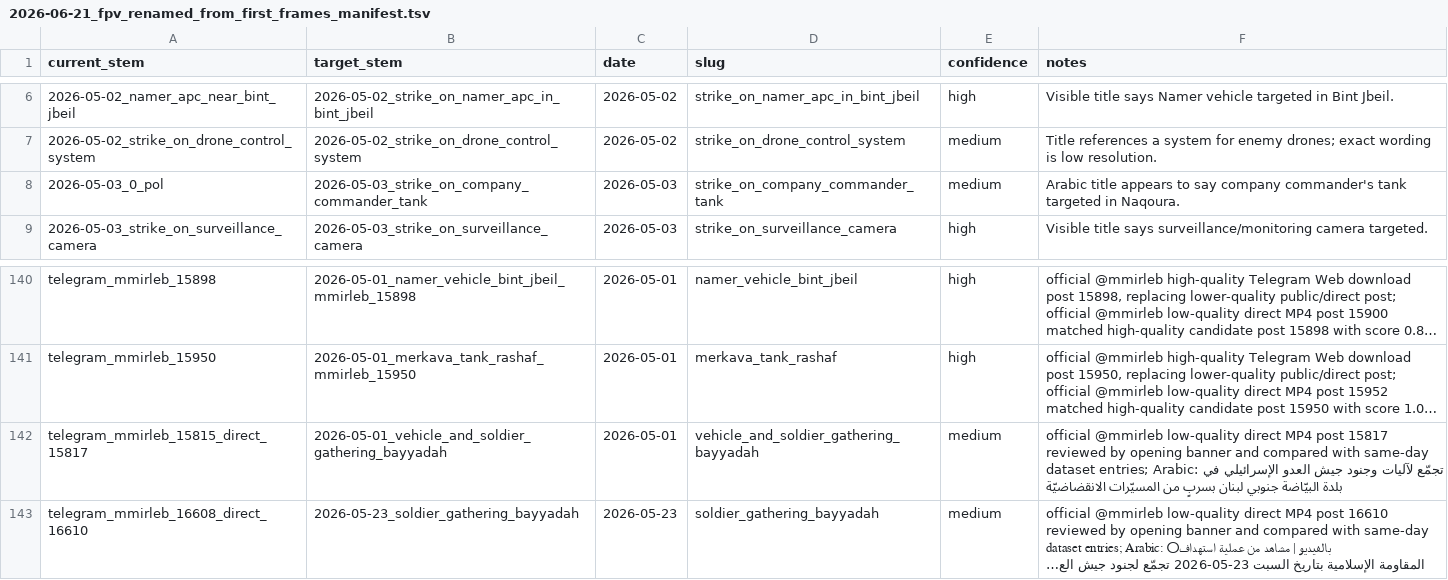
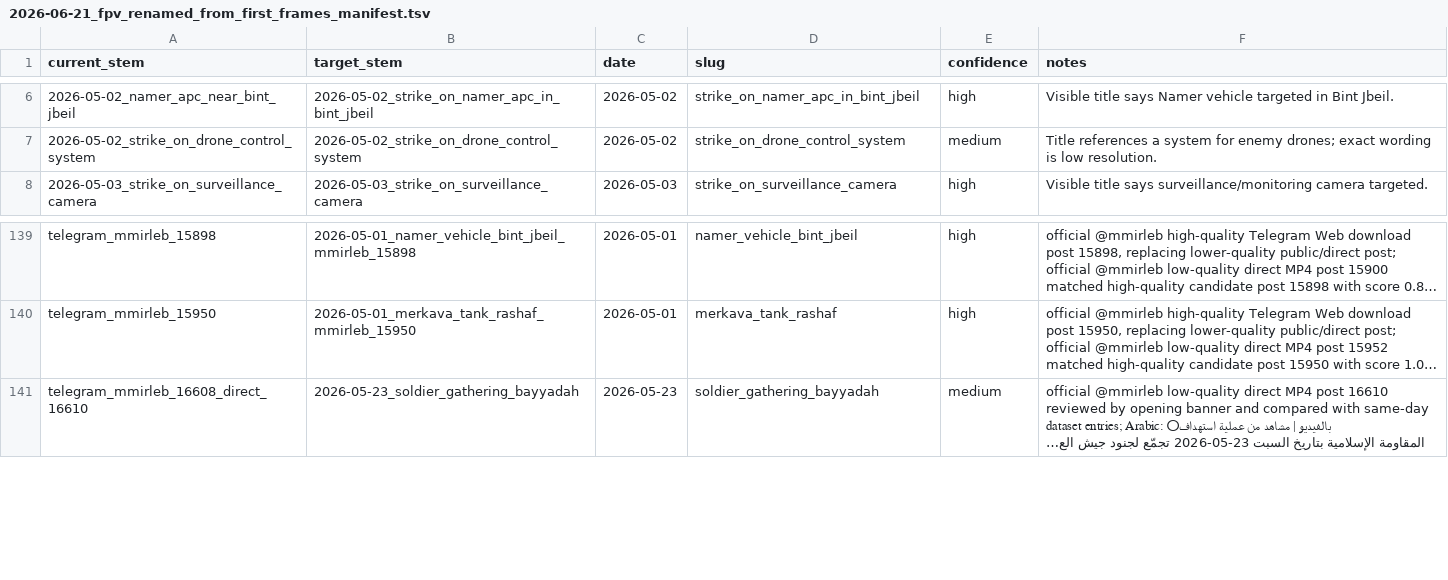
Before and after one commit to itamarwe/fpv-drone-strikes-lebanon-dataset, a TSV file: 2026-06-21_fpv_renamed_from_first_frames_manifest.tsv, drawn as a sheet; only a part is shown, gaps mark what is left out; long unchanged cells end in …; the diff names each change by its address in the sheet, - before the commit and + after, or states it on an @@ line.

```diff
--- a/2026-06-21_fpv_renamed_from_first_frames_manifest.tsv
+++ b/2026-06-21_fpv_renamed_from_first_frames_manifest.tsv
-row 8: 2026-05-03_0_pol | 2026-05-03_strike_on_company_commander_tank | 2026-05-03 | strike_on_company_commander_tank | medium | Arabic title appears to say company commander's tank targeted in Naqoura.
-row 142: telegram_mmirleb_15815_direct_15817 | 2026-05-01_vehicle_and_soldier_gathering_bayyadah | 2026-05-01 | vehicle_and_soldier_gathering_bayyadah | medium | official @mmirleb low-quality direct MP4 post 15817 reviewed by opening banner and compared with same-day dataset entries; Arabic: تجمّع لآليات وجنود جيش العدو الإسرائيلي في بلدة البيّاضة جنوبي لبنان بسربٍ من المسيّرات الانقضاضيّة
```
Also changed, not shown: geo/fpv_drone_map_records.csv, 2 other files.
